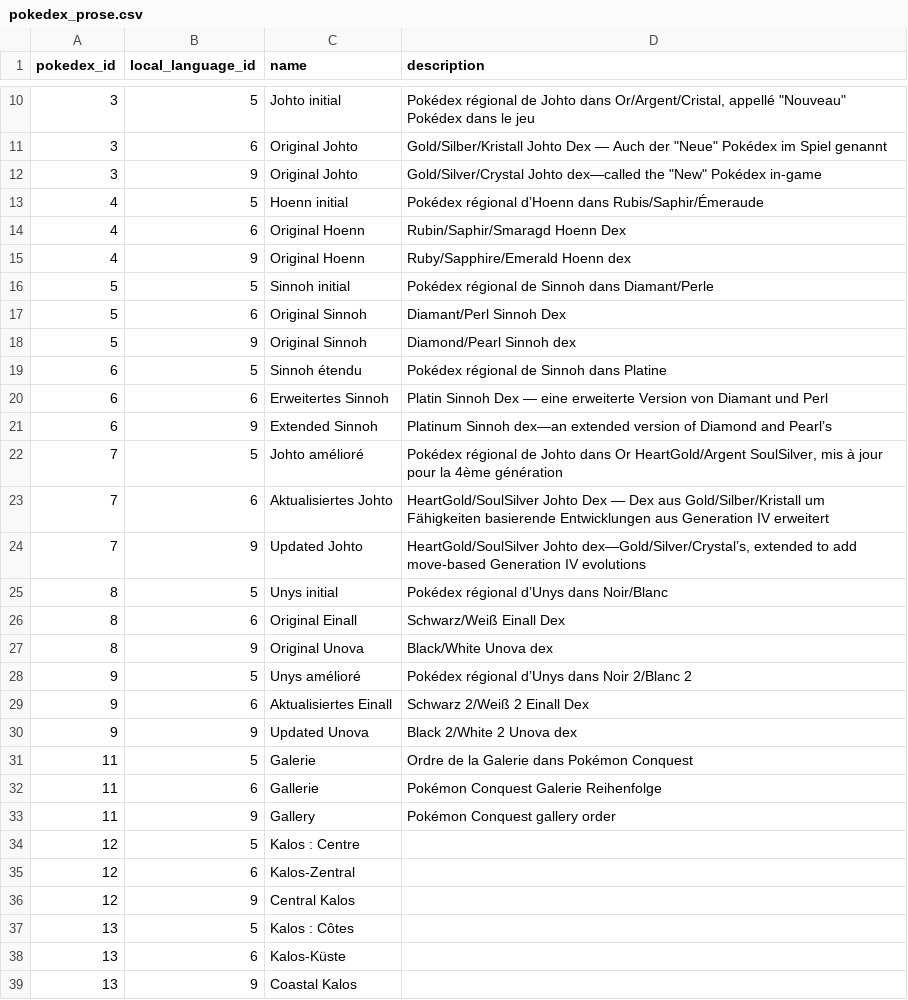
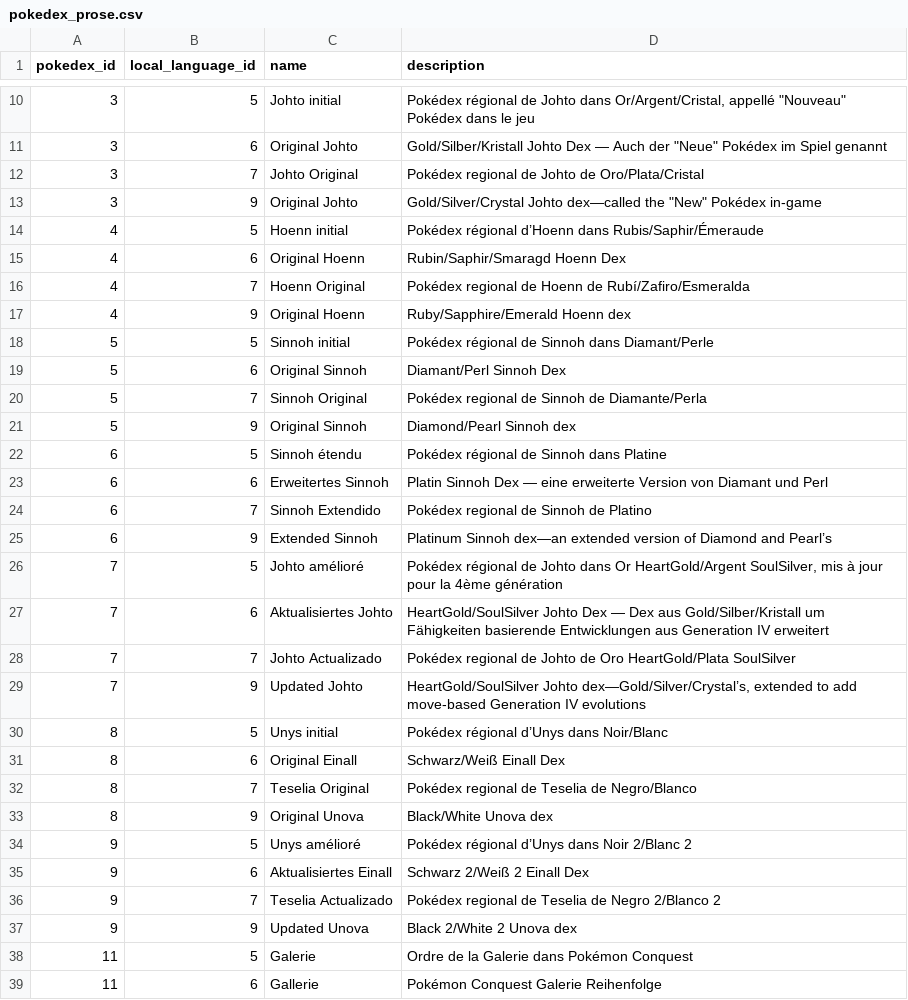
Before and after one commit to raulfonsecapoca/Final-Project, a CSV file: data/csv/pokedex_prose.csv, drawn as a sheet; only a part is shown, gaps mark what is left out; the shorter side is filled out with more unchanged rows; the diff covers the shown part only; the diff names each change by its address in the sheet, - before the commit and + after, or states it on an @@ line.

```diff
--- a/data/csv/pokedex_prose.csv
+++ b/data/csv/pokedex_prose.csv
+row 12: 3 | 7 | Johto Original | Pokédex regional de Johto de Oro/Plata/Cristal
+row 16: 4 | 7 | Hoenn Original | Pokédex regional de Hoenn de Rubí/Zafiro/Esmeralda
+row 20: 5 | 7 | Sinnoh Original | Pokédex regional de Sinnoh de Diamante/Perla
+row 24: 6 | 7 | Sinnoh Extendido | Pokédex regional de Sinnoh de Platino
+row 28: 7 | 7 | Johto Actualizado | Pokédex regional de Johto de Oro HeartGold/Plata SoulSilver
+row 32: 8 | 7 | Teselia Original | Pokédex regional de Teselia de Negro/Blanco
+row 36: 9 | 7 | Teselia Actualizado | Pokédex regional de Teselia de Negro 2/Blanco 2
```
Also changed, not shown: 43 added rows elsewhere in this file, data/csv/ability_changelog_prose.csv, data/csv/move_effect_changelog_prose.csv, 47 other files.
